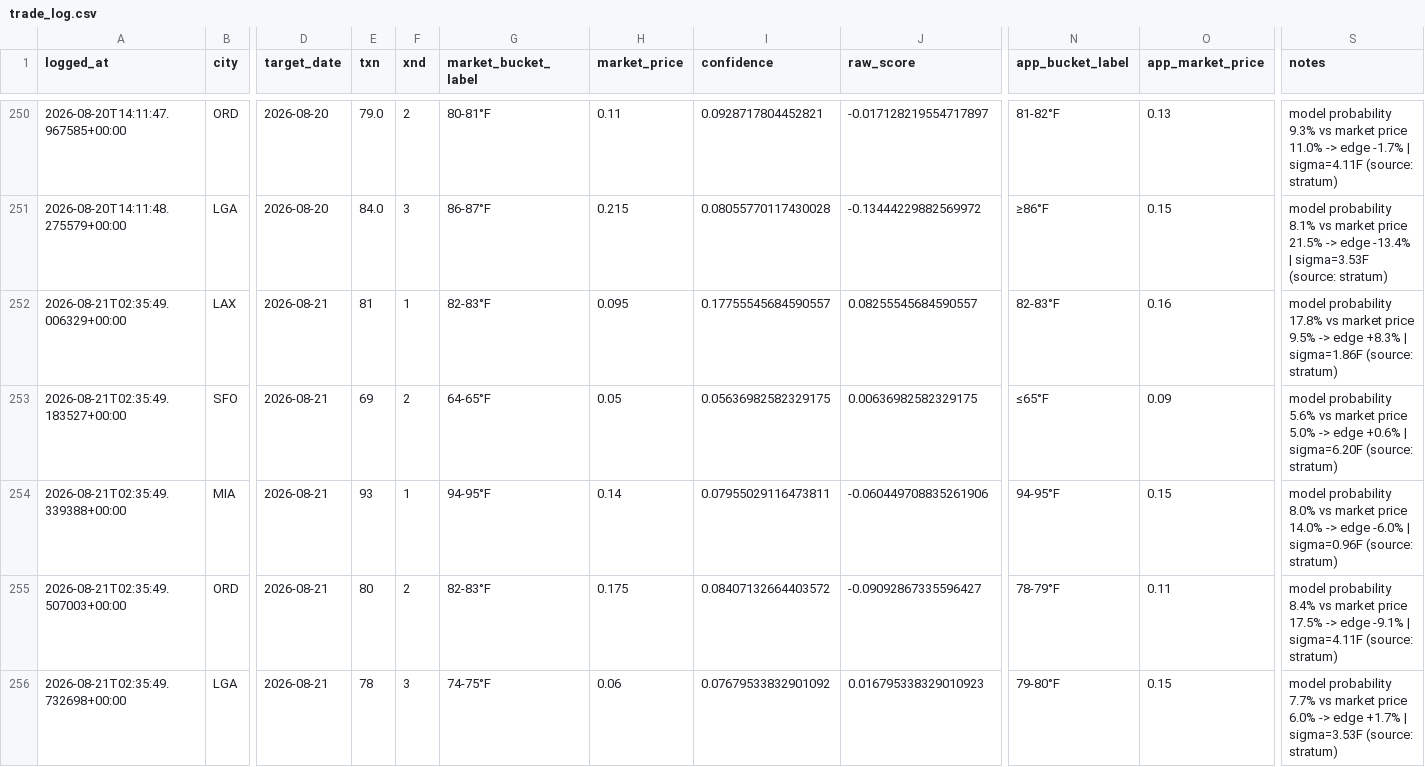
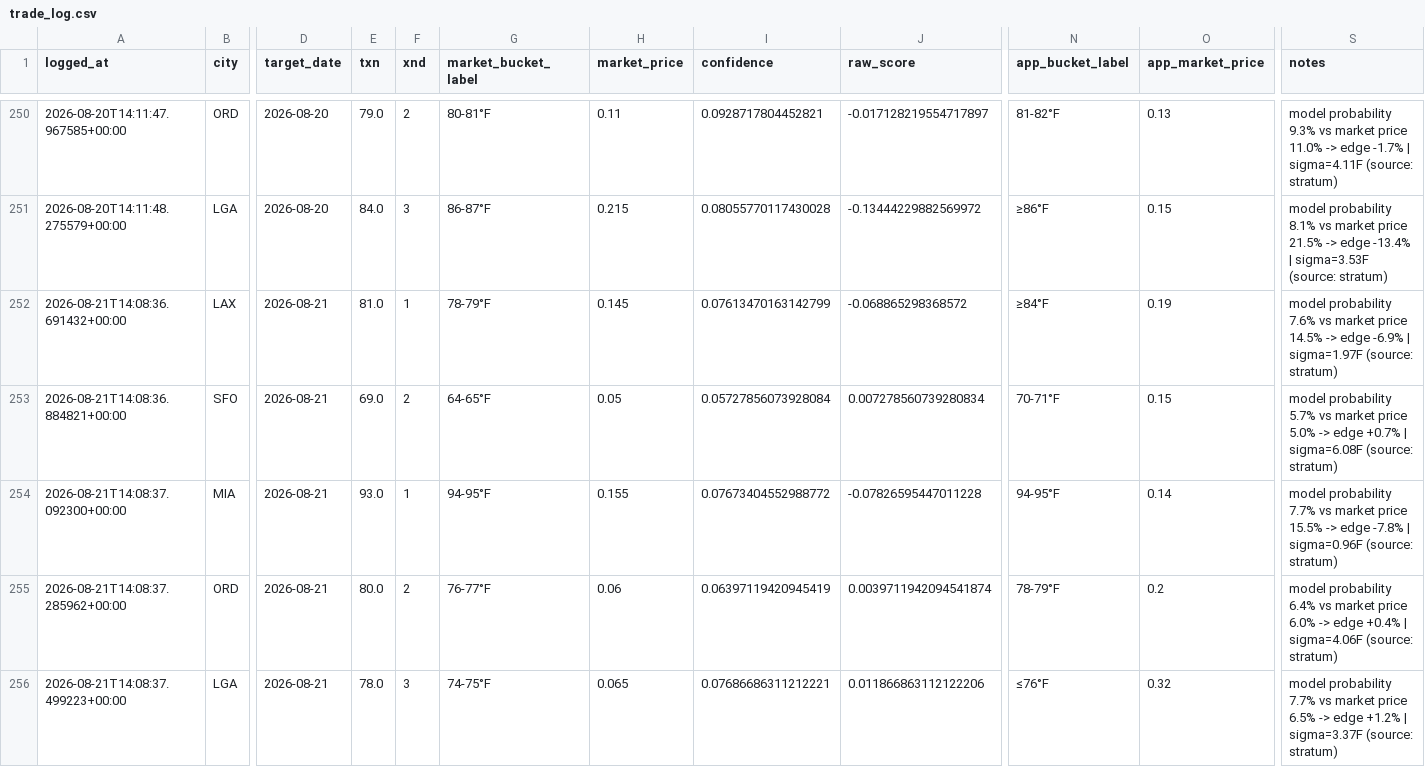
Before and after one commit to sso233x/weather-bot, a CSV file: trade_log.csv, drawn as a sheet; only a part is shown, gaps mark what is left out; removed rows and columns are numbered as before the commit, all else as after; rows hold the shown columns only; the diff names each change by its address in the sheet, - before the commit and + after, or states it on an @@ line.

```diff
--- a/trade_log.csv
+++ b/trade_log.csv
-row 252: 2026-08-21T02:35:49.006329+00:00 | LAX | 2026-08-21 | 81 | 1 | 82-83°F | 0.095 | 0.17755545684590557 | 0.08255545684590557 | 82-83°F | 0.16 | model probability 17.8% vs market price 9.5% -> edge +8.3% | sigma=1.86F (source: stratum)
+row 252: 2026-08-21T14:08:36.691432+00:00 | LAX | 2026-08-21 | 81.0 | 1 | 78-79°F | 0.145 | 0.07613470163142799 | -0.068865298368572 | ≥84°F | 0.19 | model probability 7.6% vs market price 14.5% -> edge -6.9% | sigma=1.97F (source: stratum)
-A253 (logged_at): 2026-08-21T02:35:49.183527+00:00
+A253 (logged_at): 2026-08-21T14:08:36.884821+00:00
-E253 (txn): 69
+E253 (txn): 69.0
-I253 (confidence): 0.05636982582329175
+I253 (confidence): 0.05727856073928084
-J253 (raw_score): 0.00636982582329175
+J253 (raw_score): 0.007278560739280834
-N253 (app_bucket_label): ≤65°F
+N253 (app_bucket_label): 70-71°F
-O253 (app_market_price): 0.09
+O253 (app_market_price): 0.15
-S253 (notes): model probability 5.6% vs market price 5.0% -> edge +0.6% | sigma=6.20F (source: stratum)
+S253 (notes): model probability 5.7% vs market price 5.0% -> edge +0.7% | sigma=6.08F (source: stratum)
-A254 (logged_at): 2026-08-21T02:35:49.339388+00:00
+A254 (logged_at): 2026-08-21T14:08:37.092300+00:00
-E254 (txn): 93
+E254 (txn): 93.0
-H254 (market_price): 0.14
+H254 (market_price): 0.155
-I254 (confidence): 0.07955029116473811
+I254 (confidence): 0.07673404552988772
-J254 (raw_score): -0.060449708835261906
+J254 (raw_score): -0.07826595447011228
-O254 (app_market_price): 0.15
+O254 (app_market_price): 0.14
-S254 (notes): model probability 8.0% vs market price 14.0% -> edge -6.0% | sigma=0.96F…
+S254 (notes): model probability 7.7% vs market price 15.5% -> edge -7.8% | sigma=0.96F…
-row 255: 2026-08-21T02:35:49.507003+00:00 | ORD | 2026-08-21 | 80 | 2 | 82-83°F | 0.175 | 0.08407132664403572 | -0.09092867335596427 | 78-79°F | 0.11 | model probability 8.4% vs market price 17.5% -> edge -9.1% | sigma=4.11F (source: stratum)
+row 255: 2026-08-21T14:08:37.285962+00:00 | ORD | 2026-08-21 | 80.0 | 2 | 76-77°F | 0.06 | 0.06397119420945419 | 0.0039711942094541874 | 78-79°F | 0.2 | model probability 6.4% vs market price 6.0% -> edge +0.4% | sigma=4.06F (source: stratum)
-A256 (logged_at): 2026-08-21T02:35:49.732698+00:00
+A256 (logged_at): 2026-08-21T14:08:37.499223+00:00
-E256 (txn): 78
+E256 (txn): 78.0
-H256 (market_price): 0.06
+H256 (market_price): 0.065
-I256 (confidence): 0.07679533832901092
+I256 (confidence): 0.07686686311212221
-J256 (raw_score): 0.016795338329010923
+J256 (raw_score): 0.011866863112122206
-N256 (app_bucket_label): 79-80°F
+N256 (app_bucket_label): ≤76°F
-O256 (app_market_price): 0.15
+O256 (app_market_price): 0.32
-S256 (notes): …market price 6.0% -> edge +1.7% | sigma=3.53F (source: stratum)
+S256 (notes): …market price 6.5% -> edge +1.2% | sigma=3.37F (source: stratum)
```
